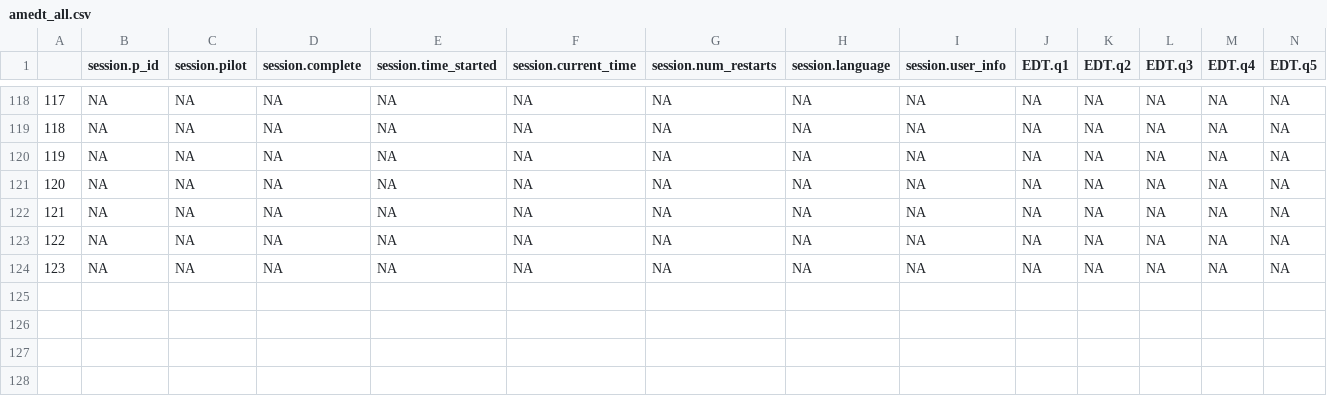
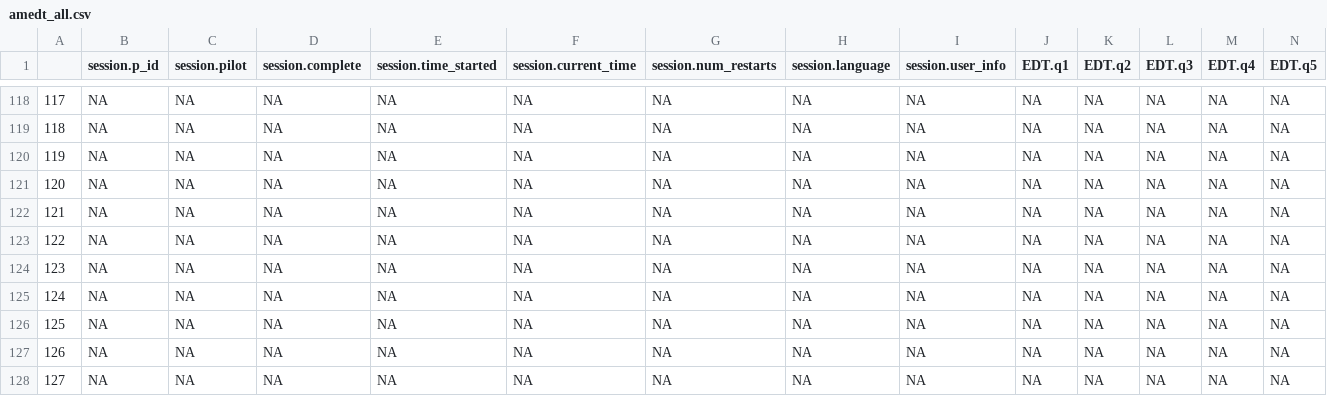
Before and after one commit to 21ahmedf/emotional_granularity, a CSV file: data/amedt_all.csv, drawn as a sheet; only a part is shown, gaps mark what is left out; rows hold the shown columns only; the diff names each change by its address in the sheet, - before the commit and + after, or states it on an @@ line.

```diff
--- a/data/amedt_all.csv
+++ b/data/amedt_all.csv
+row 125: 124 | NA | NA | NA | NA | NA | NA | NA | NA | NA | NA | NA | NA | NA
+row 126: 125 | NA | NA | NA | NA | NA | NA | NA | NA | NA | NA | NA | NA | NA
+row 127: 126 | NA | NA | NA | NA | NA | NA | NA | NA | NA | NA | NA | NA | NA
+row 128: 127 | NA | NA | NA | NA | NA | NA | NA | NA | NA | NA | NA | NA | NA
```
Also changed, not shown: 23 other files.
